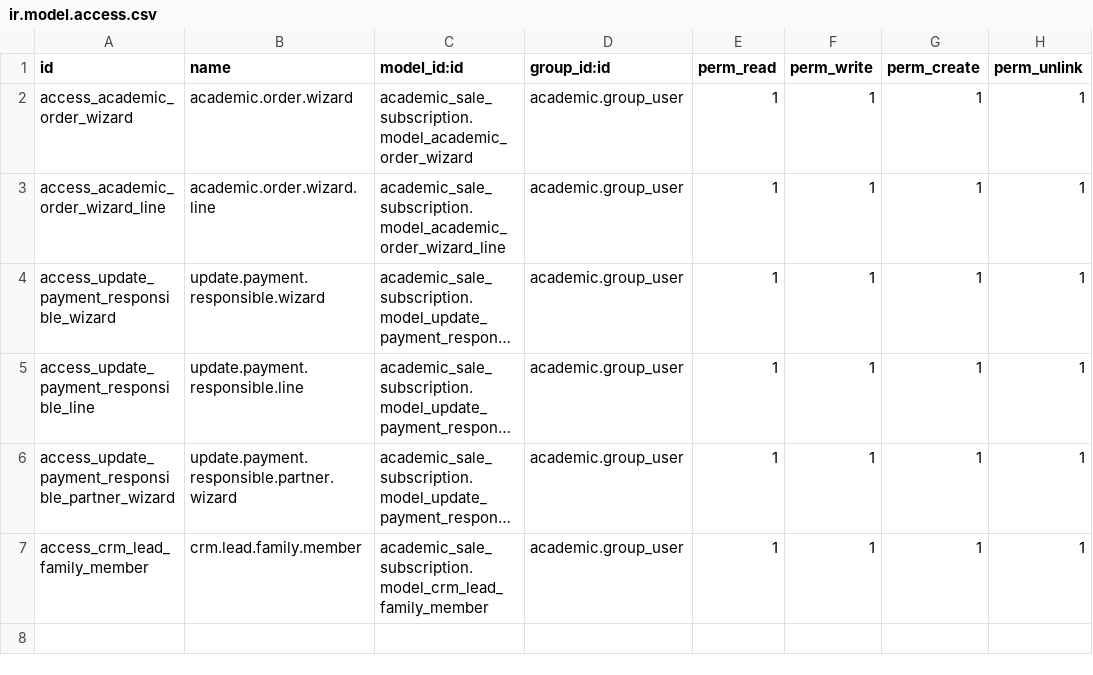
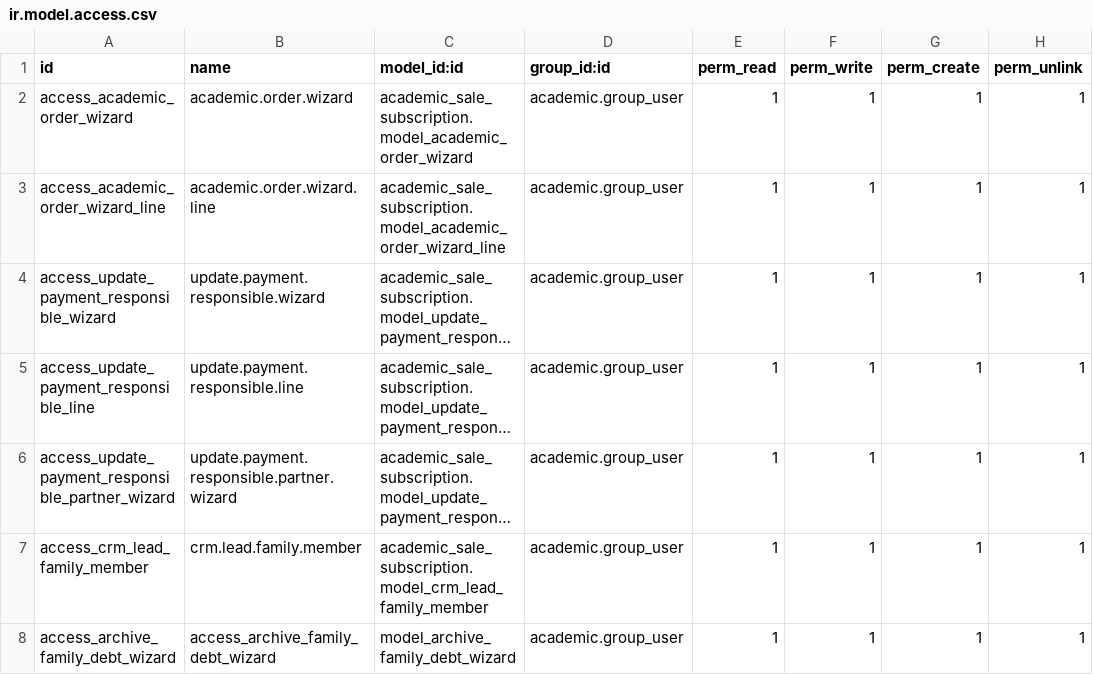
Before and after one commit to ingadhoc/odoo-academic, a CSV file: academic_sale_subscription/security/ir.model.access.csv, drawn as a sheet; long unchanged cells end in …; the diff names each change by its address in the sheet, - before the commit and + after, or states it on an @@ line.

Commit message:
[IMP] academic: implement archiving and unarchiving logic for family and student relationships
closes ingadhoc/odoo-academic#428

Signed-off-by: Guido Galetto <gal@adhoc.inc>

```diff
--- a/academic_sale_subscription/security/ir.model.access.csv
+++ b/academic_sale_subscription/security/ir.model.access.csv
+row 8: access_archive_family_debt_wizard | access_archive_family_debt_wizard | model_archive_family_debt_wizard | academic.group_user | 1 | 1 | 1 | 1
```
Also changed, not shown: 10 other files.
